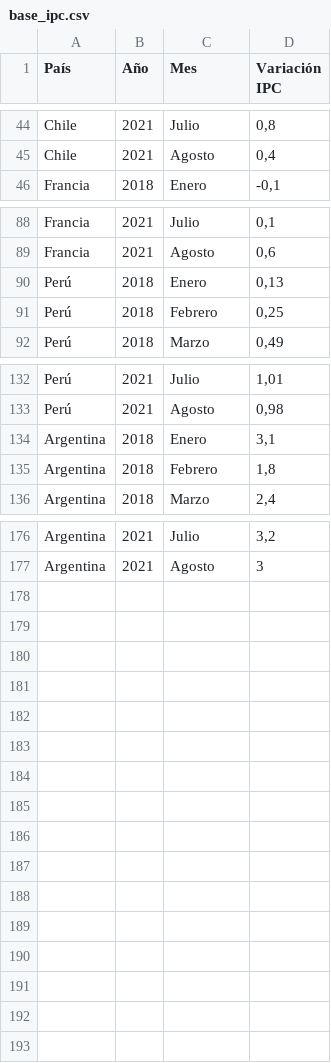
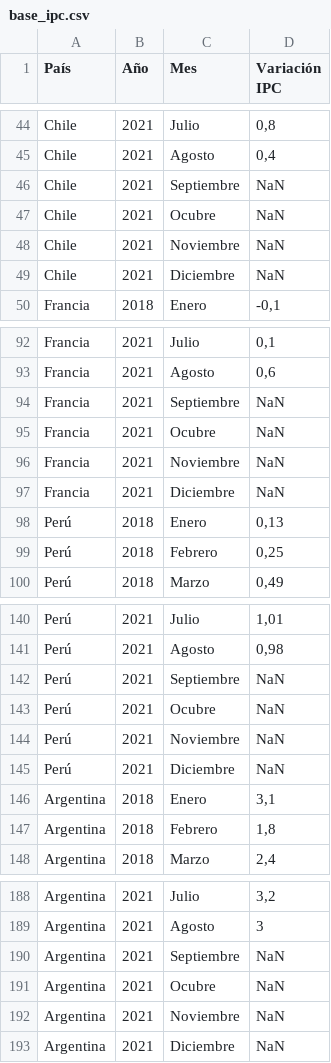
Before and after one commit to redzline/diplodocus, a CSV file: base_ipc.csv, drawn as a sheet; only a part is shown, gaps mark what is left out.

Commit message:
Update base_ipc.csv

```diff
--- a/base_ipc.csv
+++ b/base_ipc.csv
@@ -45,2 +45,6 @@ Chile;2021;Julio;0,8
 Chile;2021;Agosto;0,4
+Chile;2021;Septiembre;NaN
+Chile;2021;Ocubre;NaN
+Chile;2021;Noviembre;NaN
+Chile;2021;Diciembre;NaN
 Francia;2018;Enero;-0,1
@@ -89,2 +93,6 @@ Francia;2021;Julio;0,1
 Francia;2021;Agosto;0,6
+Francia;2021;Septiembre;NaN
+Francia;2021;Ocubre;NaN
+Francia;2021;Noviembre;NaN
+Francia;2021;Diciembre;NaN
 Perú;2018;Enero;0,13
@@ -133,2 +141,6 @@ Perú;2021;Julio;1,01
 Perú;2021;Agosto;0,98
+Perú;2021;Septiembre;NaN
+Perú;2021;Ocubre;NaN
+Perú;2021;Noviembre;NaN
+Perú;2021;Diciembre;NaN
 Argentina;2018;Enero;3,1
@@ -177 +189,5 @@ Argentina;2021;Julio;3,2
 Argentina;2021;Agosto;3
+Argentina;2021;Septiembre;NaN
+Argentina;2021;Ocubre;NaN
+Argentina;2021;Noviembre;NaN
+Argentina;2021;Diciembre;NaN
```
